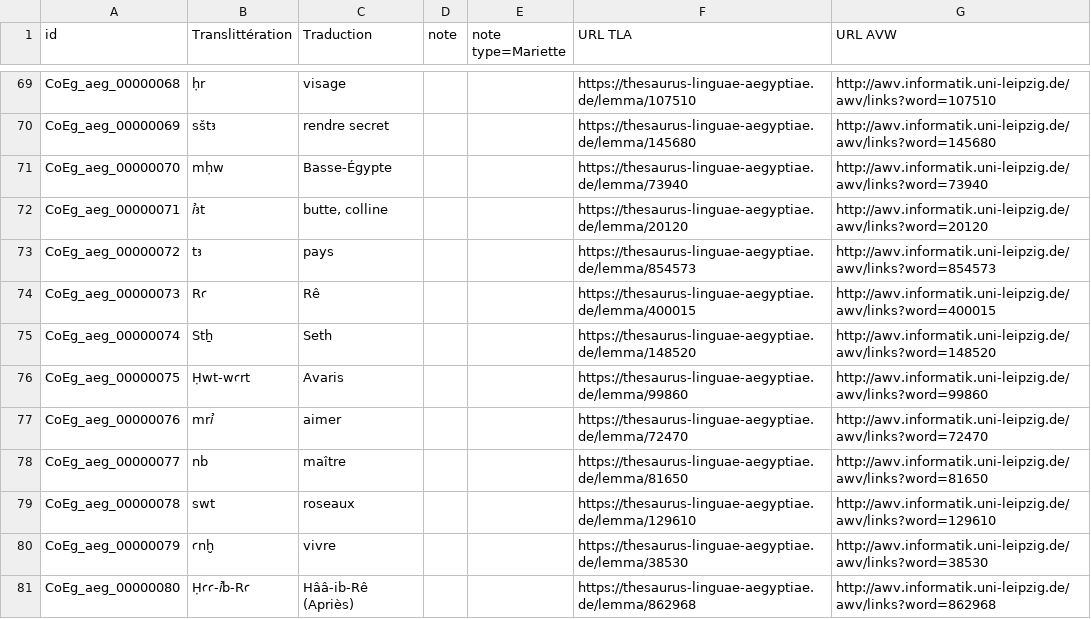
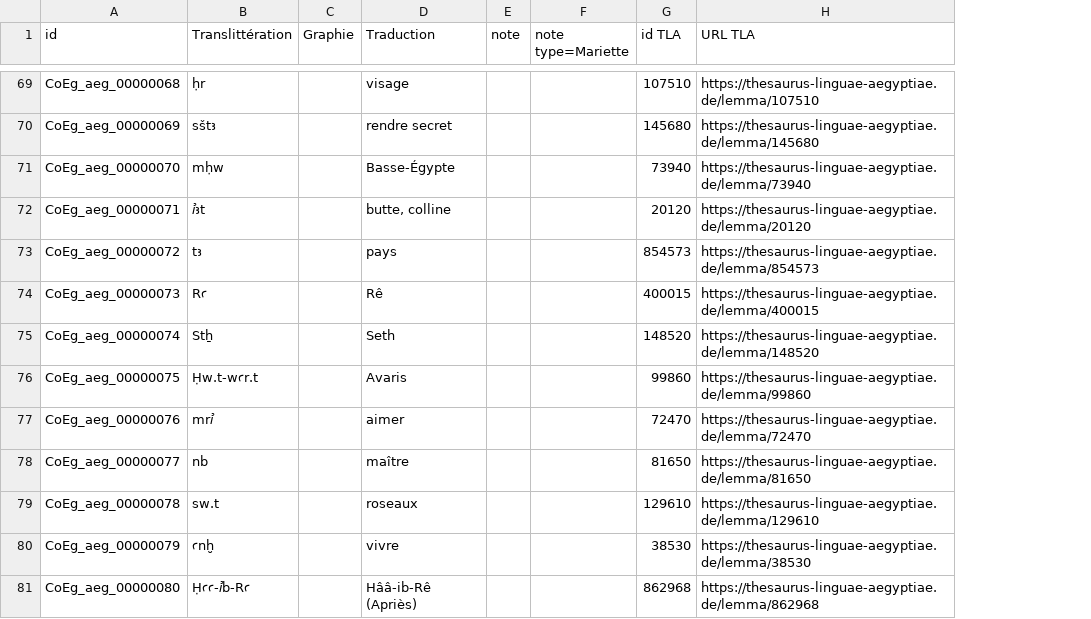
Before and after one commit to ThLebee/CoEg, a TSV file: doc/CoEg_Index_aeg.tsv, drawn as a sheet; only a part is shown, gaps mark what is left out; removed rows and columns are numbered as before the commit, all else as after; the diff covers the shown part only; the diff names each change by its address in the sheet, - before the commit and + after, or states it on an @@ line.

```diff
--- a/doc/CoEg_Index_aeg.tsv
+++ b/doc/CoEg_Index_aeg.tsv
+column C (Graphie), empty
+column G (id TLA), rows 69-81: 107510 | 145680 | 73940 | 20120 | 854573 | 400015 | 148520 | 99860 | 72470 | 81650 | 129610 | 38530 | 862968
-column G (URL AVW), rows 69-81: http://awv.informatik.uni-leipzig.de/awv/links?word=107510 | http://awv.informatik.uni-leipzig.de/awv/links?word=145680 | http://awv.informatik.uni-leipzig.de/awv/links?word=73940 | http://awv.informatik.uni-leipzig.de/awv/links?word=20120 | http://awv.informatik.uni-leipzig.de/awv/links?word=854573 | http://awv.informatik.uni-leipzig.de/awv/links?word=400015 | http://awv.informatik.uni-leipzig.de/awv/links?word=148520 | http://awv.informatik.uni-leipzig.de/awv/links?word=99860 | http://awv.informatik.uni-leipzig.de/awv/links?word=72470 | http://awv.informatik.uni-leipzig.de/awv/links?word=81650 | http://awv.informatik.uni-leipzig.de/awv/links?word=129610 | http://awv.informatik.uni-leipzig.de/awv/links?word=38530 | http://awv.informatik.uni-leipzig.de/awv/links?word=862968
-B76 (Translittération): Ḥwt-wꜥrt
+B76 (Translittération): Ḥw.t-wꜥr.t
-B79 (Translittération): swt
+B79 (Translittération): sw.t
```
Also changed, not shown: 1 added row and 7 edited cells elsewhere in this file, doc/CoEg_Index_entry.tsv, doc/CoEg_Index_keyword.tsv, 10 other files.
